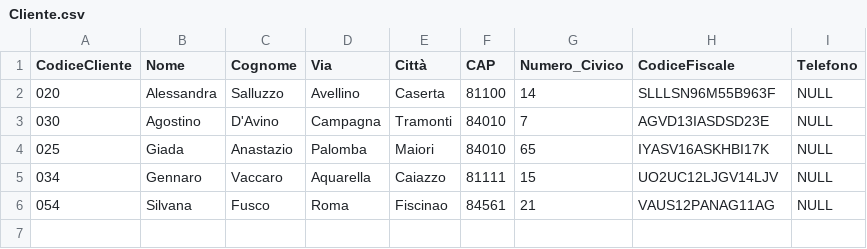
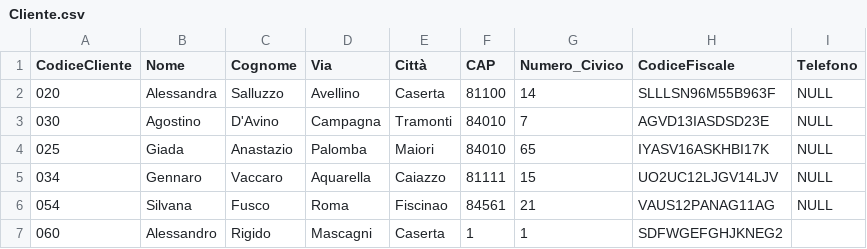
Before and after one commit to LaCopagniaDellAnelllo/ProgettoWeb, a CSV file: Cantina Vinicola Rigido_Di Martino/dati/Cliente.csv, drawn as a sheet.

Commit message:
aggiustamento
sistemazione pagine visualizzazione telefono query sistemata bisogna controlare perche non va avanti con il while dopo la query

```diff
--- a/Cantina Vinicola Rigido_Di Martino/dati/Cliente.csv
+++ b/Cantina Vinicola Rigido_Di Martino/dati/Cliente.csv
@@ -6 +6,2 @@ CodiceCliente,Nome,Cognome,Via,Città,CAP,Numero_Civico,CodiceFiscale,Telefono
 054,Silvana,Fusco,Roma,Fiscinao,84561,21,VAUS12PANAG11AG,NULL
+060,Alessandro,Rigido,Mascagni,Caserta,1,1,SDFWGEFGHJKNEG2,
```
Also changed, not shown: 10 other files.
